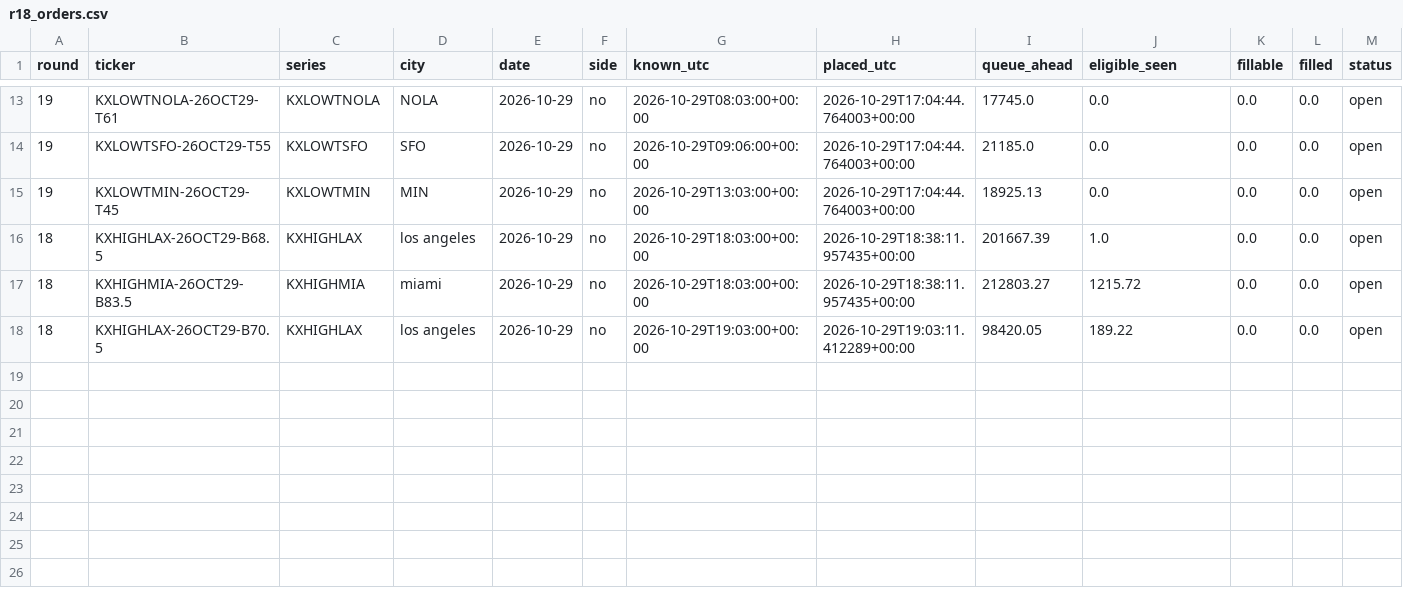
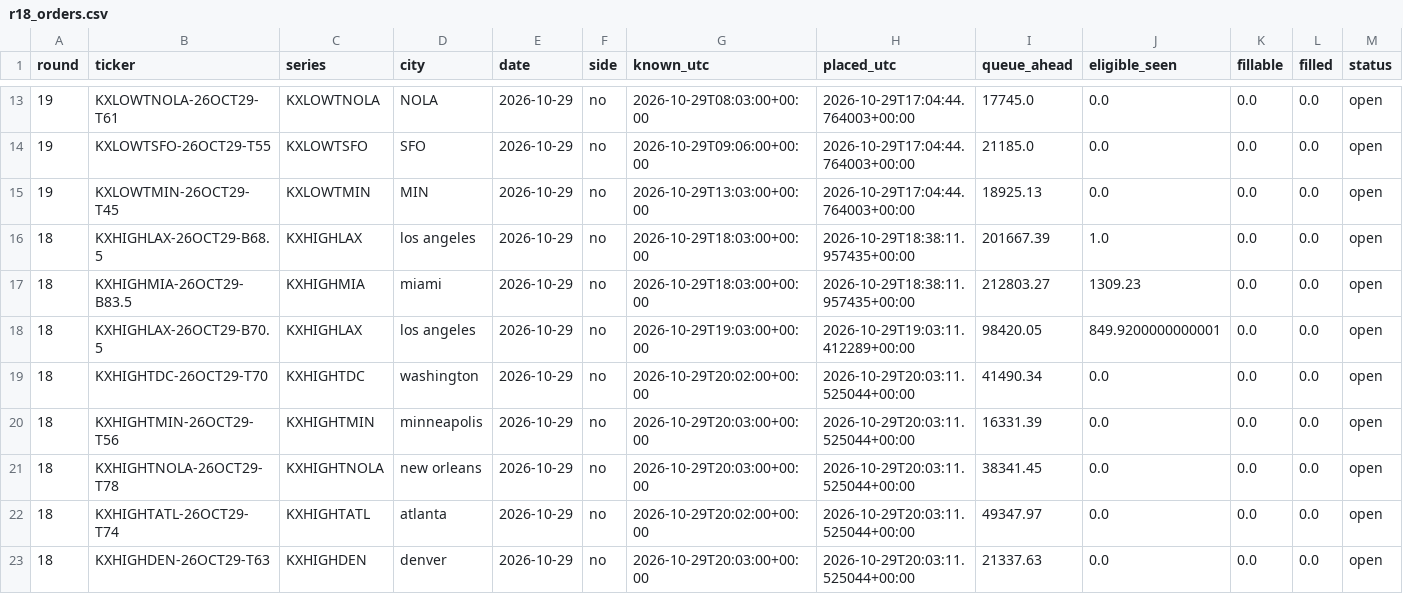
Before and after one commit to ryofencellc-collab/CLAUDE, a CSV file: paper/r18_orders.csv, drawn as a sheet; only a part is shown, gaps mark what is left out; rows hold the shown columns only; the diff names each change by its address in the sheet, - before the commit and + after, or states it on an @@ line.

```diff
--- a/paper/r18_orders.csv
+++ b/paper/r18_orders.csv
-J17 (eligible_seen): 1215.72
+J17 (eligible_seen): 1309.23
-J18 (eligible_seen): 189.22
+J18 (eligible_seen): 849.9200000000001
+row 19: 18 | KXHIGHTDC-26OCT29-T70 | KXHIGHTDC | washington | 2026-10-29 | no | 2026-10-29T20:02:00+00:00 | 2026-10-29T20:03:11.525044+00:00 | 41490.34 | 0.0 | 0.0 | 0.0 | open
+row 20: 18 | KXHIGHTMIN-26OCT29-T56 | KXHIGHTMIN | minneapolis | 2026-10-29 | no | 2026-10-29T20:03:00+00:00 | 2026-10-29T20:03:11.525044+00:00 | 16331.39 | 0.0 | 0.0 | 0.0 | open
+row 21: 18 | KXHIGHTNOLA-26OCT29-T78 | KXHIGHTNOLA | new orleans | 2026-10-29 | no | 2026-10-29T20:03:00+00:00 | 2026-10-29T20:03:11.525044+00:00 | 38341.45 | 0.0 | 0.0 | 0.0 | open
+row 22: 18 | KXHIGHTATL-26OCT29-T74 | KXHIGHTATL | atlanta | 2026-10-29 | no | 2026-10-29T20:02:00+00:00 | 2026-10-29T20:03:11.525044+00:00 | 49347.97 | 0.0 | 0.0 | 0.0 | open
+row 23: 18 | KXHIGHDEN-26OCT29-T63 | KXHIGHDEN | denver | 2026-10-29 | no | 2026-10-29T20:03:00+00:00 | 2026-10-29T20:03:11.525044+00:00 | 21337.63 | 0.0 | 0.0 | 0.0 | open
```
Also changed, not shown: 1 other file.
